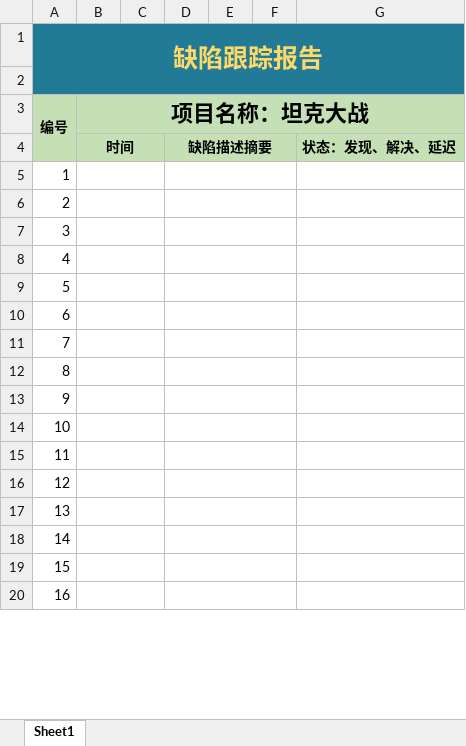
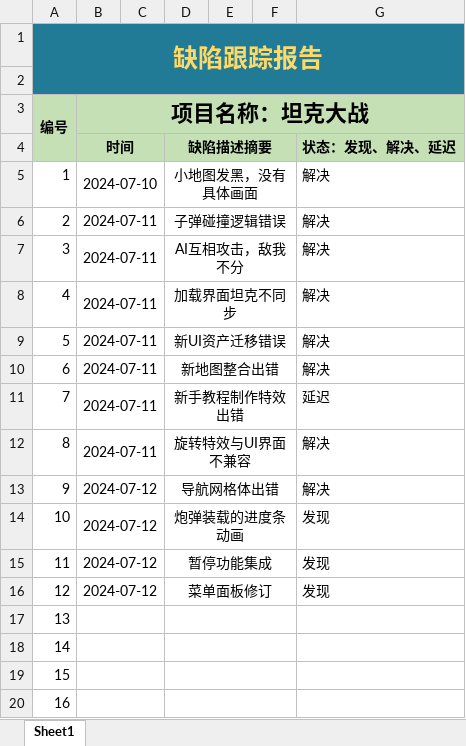
Before and after one commit to bjhh2005/tank_fire, an Excel workbook: 项目进度文档/缺陷跟踪报告.xlsx, sheet Sheet1, drawn as a sheet; only a part is shown; values as stored, in another font and other column widths than the file's, no borders; the diff names each change by its address in the sheet, - before the commit and + after, or states it on an @@ line.

```diff
--- a/项目进度文档/缺陷跟踪报告.xlsx (sheet Sheet1)
+++ b/项目进度文档/缺陷跟踪报告.xlsx (sheet Sheet1)
-B5 (时间): (empty)
+B5 (时间): 2024-07-10
-D5 (缺陷描述摘要): (empty)
+D5 (缺陷描述摘要): 小地图发黑，没有具体画面
-G5:G10 (状态：发现、解决、延迟): (empty)
+G5:G10 (状态：发现、解决、延迟): 解决
-B6:B12 (时间): (empty)
+B6:B12 (时间): 2024-07-11
-D6 (缺陷描述摘要): (empty)
+D6 (缺陷描述摘要): 子弹碰撞逻辑错误
-D7 (缺陷描述摘要): (empty)
+D7 (缺陷描述摘要): AI互相攻击，敌我不分
-D8 (缺陷描述摘要): (empty)
+D8 (缺陷描述摘要): 加载界面坦克不同步
-D9 (缺陷描述摘要): (empty)
+D9 (缺陷描述摘要): 新UI资产迁移错误
-D10 (缺陷描述摘要): (empty)
+D10 (缺陷描述摘要): 新地图整合出错
-D11 (缺陷描述摘要): (empty)
+D11 (缺陷描述摘要): 新手教程制作特效出错
-G11 (状态：发现、解决、延迟): (empty)
+G11 (状态：发现、解决、延迟): 延迟
-D12 (缺陷描述摘要): (empty)
+D12 (缺陷描述摘要): 旋转特效与UI界面不兼容
-G12:G13 (状态：发现、解决、延迟): (empty)
+G12:G13 (状态：发现、解决、延迟): 解决
-B13:B16 (时间): (empty)
+B13:B16 (时间): 2024-07-12
-D13 (缺陷描述摘要): (empty)
+D13 (缺陷描述摘要): 导航网格体出错
-D14 (缺陷描述摘要): (empty)
+D14 (缺陷描述摘要): 炮弹装载的进度条动画
-G14:G16 (状态：发现、解决、延迟): (empty)
+G14:G16 (状态：发现、解决、延迟): 发现
-D15 (缺陷描述摘要): (empty)
+D15 (缺陷描述摘要): 暂停功能集成
-D16 (缺陷描述摘要): (empty)
+D16 (缺陷描述摘要): 菜单面板修订
```
Also changed, not shown: 项目进度文档/任务列表.xlsx, 项目进度文档/风险管理表.xlsx, 5 other files.
